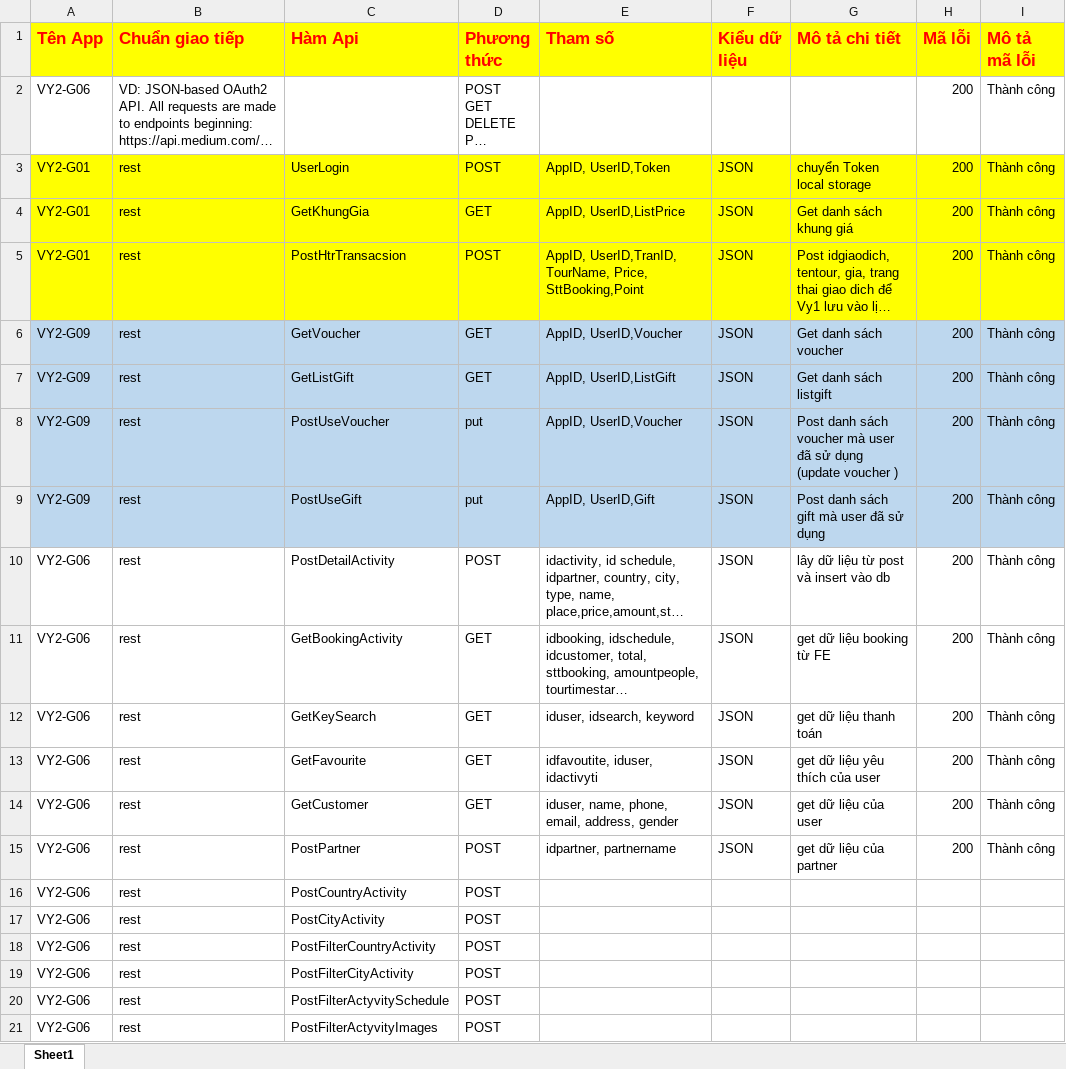
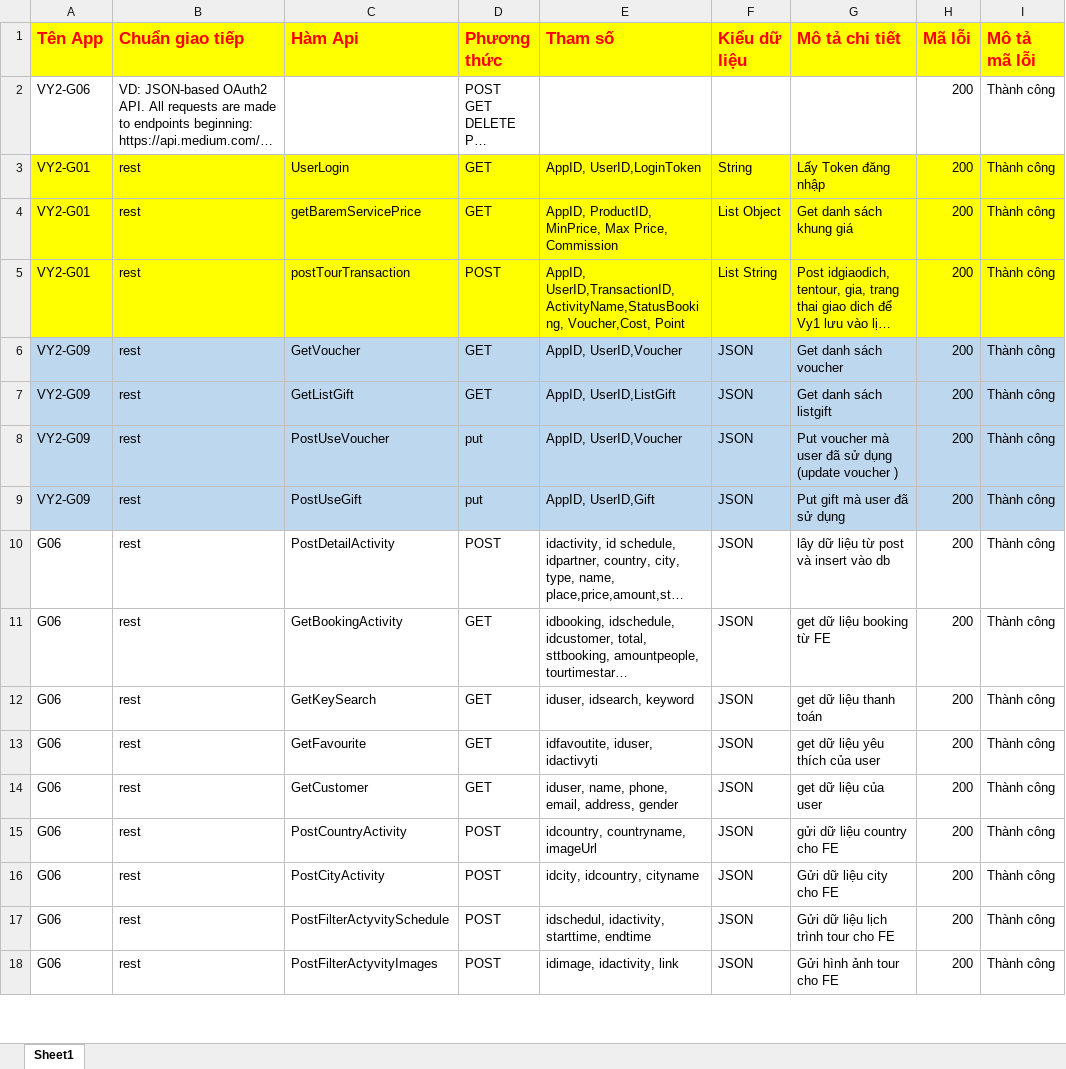
Before and after one commit to qtthien4/VY2-G06-Tour-Traveloka, an Excel workbook: API Specs VY2-G06.xlsx, sheet Sheet1, drawn as a sheet; only a part is shown; long unchanged cells end in …; values as stored, in another font and other column widths than the file's, no borders; removed rows and columns are numbered as before the commit, all else as after; the diff covers the shown part only; the diff names each change by its address in the sheet, - before the commit and + after, or states it on an @@ line.

```diff
--- a/API Specs VY2-G06.xlsx (sheet Sheet1)
+++ b/API Specs VY2-G06.xlsx (sheet Sheet1)
-D3 (Phương thức): POST
+D3 (Phương thức): GET
-E3 (Tham số): AppID, UserID,Token
+E3 (Tham số): AppID, UserID,LoginToken
-F3 (Kiểu dữ liệu): JSON
+F3 (Kiểu dữ liệu): String
-G3 (Mô tả chi tiết): chuyển Token local storage
+G3 (Mô tả chi tiết): Lấy Token đăng nhập
-C4 (Hàm Api): GetKhungGia
+C4 (Hàm Api): getBaremServicePrice
-E4 (Tham số): AppID, UserID,ListPrice
+E4 (Tham số): AppID, ProductID, MinPrice, Max Price, Commission
-F4 (Kiểu dữ liệu): JSON
+F4 (Kiểu dữ liệu): List Object
-C5 (Hàm Api): PostHtrTransacsion
+C5 (Hàm Api): postTourTransaction
-E5 (Tham số): AppID, UserID,TranID, TourName, Price, SttBooking,Point
+E5 (Tham số): AppID, UserID,TransactionID, ActivityName,StatusBooking, Voucher,Cost, Point
-F5 (Kiểu dữ liệu): JSON
+F5 (Kiểu dữ liệu): List String
-G8 (Mô tả chi tiết): Post danh sách voucher mà…
+G8 (Mô tả chi tiết): Put voucher mà…
-G9 (Mô tả chi tiết): Post danh sách gift mà user đã sử dụng
+G9 (Mô tả chi tiết): Put gift mà user đã sử dụng
-A10:A14 (Tên App): VY2-G06
+A10:A14 (Tên App): G06
-row 15: VY2-G06 | rest | PostPartner | POST | idpartner, partnername | JSON | get dữ liệu của partner | 200 | Thành công
-A15:A16 (Tên App): VY2-G06
+A15:A16 (Tên App): G06
-E15 (Tham số): (empty)
+E15 (Tham số): idcountry, countryname, imageUrl
-F15:F16 (Kiểu dữ liệu): (empty)
+F15:F16 (Kiểu dữ liệu): JSON
-G15 (Mô tả chi tiết): (empty)
+G15 (Mô tả chi tiết): gửi dữ liệu country cho FE
-H15:H16 (Mã lỗi): (empty)
+H15:H16 (Mã lỗi): 200
-I15:I16 (Mô tả mã lỗi): (empty)
+I15:I16 (Mô tả mã lỗi): Thành công
-E16 (Tham số): (empty)
+E16 (Tham số): idcity, idcountry, cityname
-G16 (Mô tả chi tiết): (empty)
+G16 (Mô tả chi tiết): Gửi dữ liệu city cho FE
-row 18: VY2-G06 | rest | PostFilterCountryActivity | POST
-row 19: VY2-G06 | rest | PostFilterCityActivity | POST
-A17:A18 (Tên App): VY2-G06
+A17:A18 (Tên App): G06
-E17 (Tham số): (empty)
+E17 (Tham số): idschedul, idactivity, starttime, endtime
-F17:F18 (Kiểu dữ liệu): (empty)
+F17:F18 (Kiểu dữ liệu): JSON
-G17 (Mô tả chi tiết): (empty)
+G17 (Mô tả chi tiết): Gửi dữ liệu lịch trình tour cho FE
-H17:H18 (Mã lỗi): (empty)
+H17:H18 (Mã lỗi): 200
-I17:I18 (Mô tả mã lỗi): (empty)
+I17:I18 (Mô tả mã lỗi): Thành công
-E18 (Tham số): (empty)
+E18 (Tham số): idimage, idactivity, link
-G18 (Mô tả chi tiết): (empty)
+G18 (Mô tả chi tiết): Gửi hình ảnh tour cho FE
```
Also changed, not shown: 1 added row, 2 removed rows and 16 edited cells elsewhere in this sheet, 2 other files.
